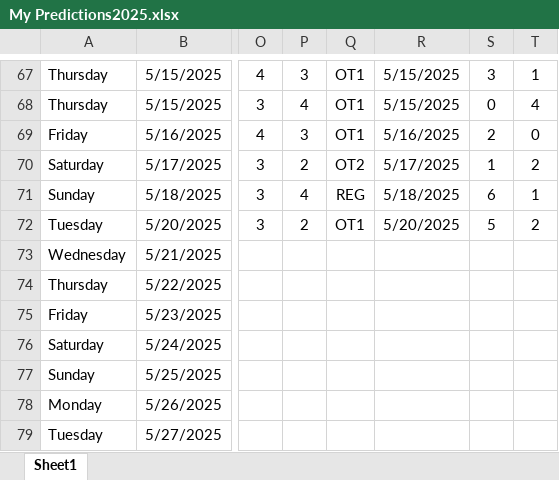
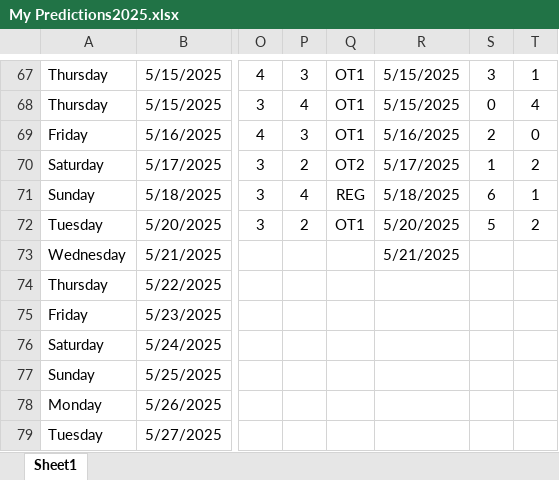
Before and after one commit to abriggs914/Coding_Practice, an Excel workbook: Python/Hockey pool/2025/My Predictions2025.xlsx, sheet Sheet1, drawn as a sheet; only a part is shown, gaps mark what is left out; values as stored, in another font and other column widths than the file's, no borders; conditional formats and table styles not drawn; the diff names each change by its address in the sheet, - before the commit and + after, or states it on an @@ line.

Commit message:
2025-05-21 GamePredictions

```diff
--- a/Python/Hockey pool/2025/My Predictions2025.xlsx (sheet Sheet1)
+++ b/Python/Hockey pool/2025/My Predictions2025.xlsx (sheet Sheet1)
-R73: (empty)
+R73: 5/21/2025
```
Also changed, not shown: 1 other file.
